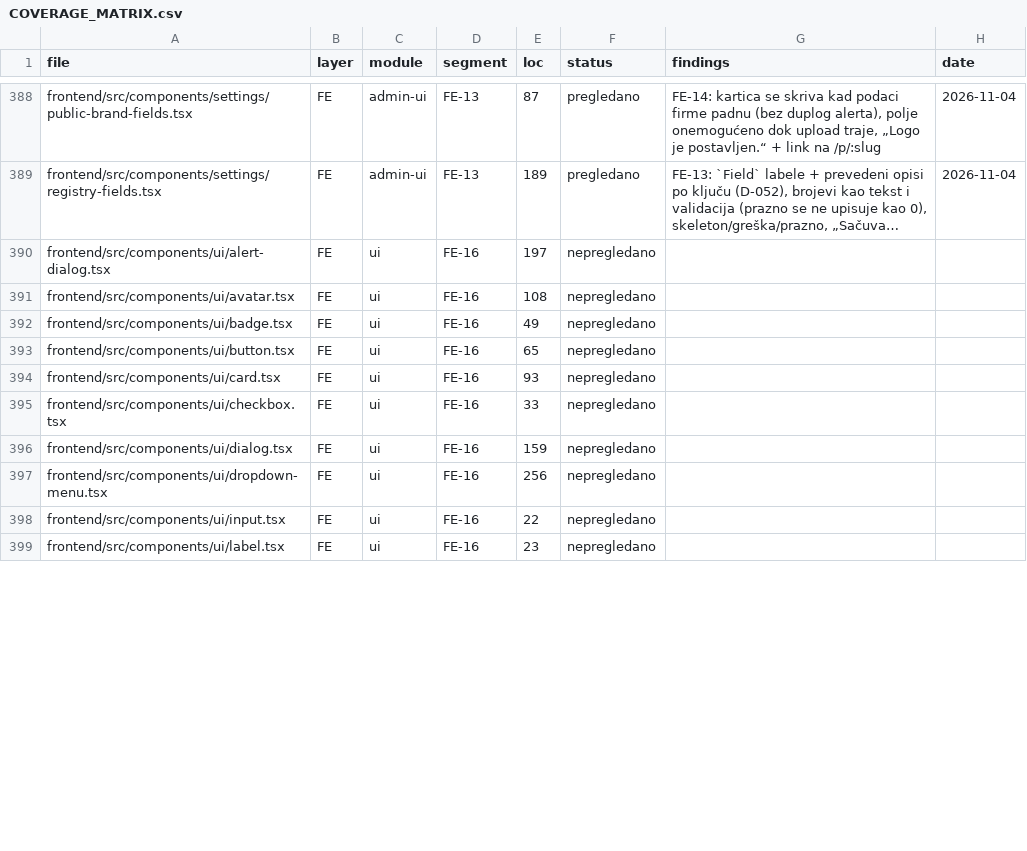
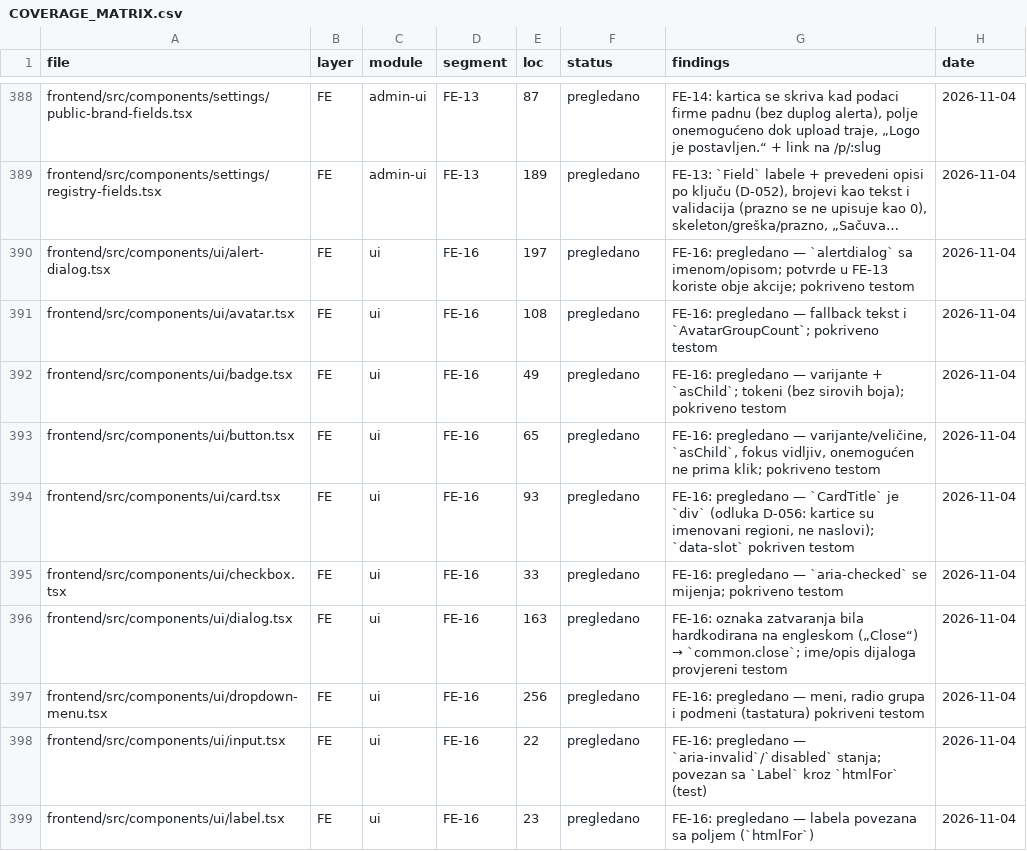
Before and after one commit to mudzy992/gradix, a CSV file: AUDIT/COVERAGE_MATRIX.csv, drawn as a sheet; only a part is shown, gaps mark what is left out; long unchanged cells end in …; the diff covers the shown part only; the diff names each change by its address in the sheet, - before the commit and + after, or states it on an @@ line.

Commit message:
feat(fe): FE-16 UI primitive — mjerljiv kontrast taba, prevedene oznake, fokusabilni regioni tabela i skrola (D-056)
Co-authored-by: arena-agent <297053741+arena-agent@users.noreply.github.com>

```diff
--- a/AUDIT/COVERAGE_MATRIX.csv
+++ b/AUDIT/COVERAGE_MATRIX.csv
-F390:F399 (status): nepregledano
+F390:F399 (status): pregledano
-G390 (findings): (empty)
+G390 (findings): FE-16: pregledano — `alertdialog` sa imenom/opisom; potvrde u FE-13 koriste obje akcije; pokriveno testom
-H390:H399 (date): (empty)
+H390:H399 (date): 2026-11-04
-G391 (findings): (empty)
+G391 (findings): FE-16: pregledano — fallback tekst i `AvatarGroupCount`; pokriveno testom
-G392 (findings): (empty)
+G392 (findings): FE-16: pregledano — varijante + `asChild`; tokeni (bez sirovih boja); pokriveno testom
-G393 (findings): (empty)
+G393 (findings): FE-16: pregledano — varijante/veličine, `asChild`, fokus vidljiv, onemogućen ne prima klik; pokriveno testom
-G394 (findings): (empty)
+G394 (findings): FE-16: pregledano — `CardTitle` je `div` (odluka D-056: kartice su imenovani regioni, ne naslovi); `data-slot` pokriven testom
-G395 (findings): (empty)
+G395 (findings): FE-16: pregledano — `aria-checked` se mijenja; pokriveno testom
-E396 (loc): 159
+E396 (loc): 163
@@ G396 (findings): (empty) → FE-16: oznaka zatvaranja bila hardkodirana na engleskom („Close“) → `common.close`; ime/opis dijaloga provjereni testom @@
-G397 (findings): (empty)
+G397 (findings): FE-16: pregledano — meni, radio grupa i podmeni (tastatura) pokriveni testom
-G398 (findings): (empty)
+G398 (findings): FE-16: pregledano — `aria-invalid`/`disabled` stanja; povezan sa `Label` kroz `htmlFor` (test)
-G399 (findings): (empty)
+G399 (findings): FE-16: pregledano — labela povezana sa poljem (`htmlFor`)
```
Also changed, not shown: 2 added rows and 45 edited cells elsewhere in this file, 24 other files.
